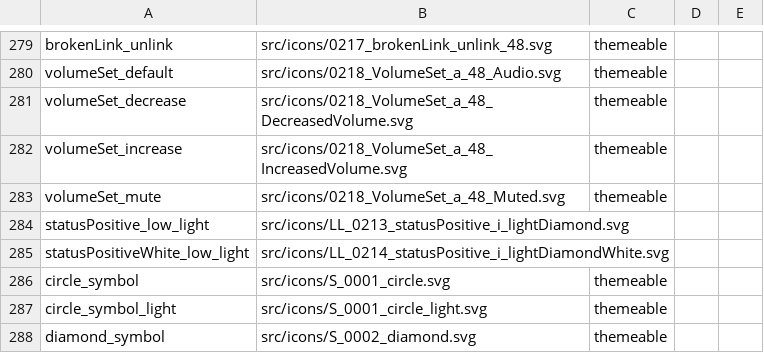
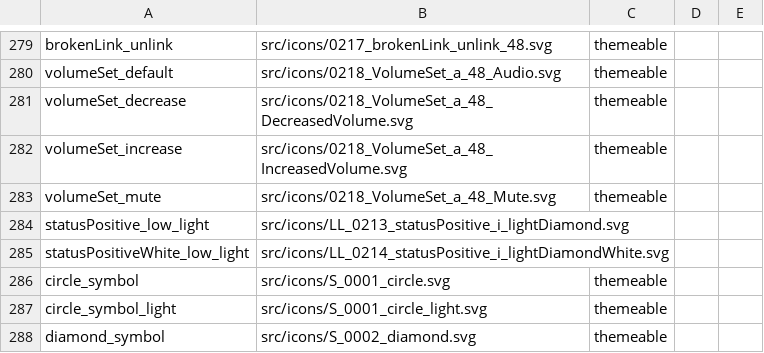
Before and after one commit to oracle-samples/one-cerner-style-icons, a CSV file: src/CernerOneIcons-CSV.csv, drawn as a sheet; only a part is shown, gaps mark what is left out.

Commit message:
CSV typo

```diff
--- a/src/CernerOneIcons-CSV.csv
+++ b/src/CernerOneIcons-CSV.csv
@@ -282,3 +282,3 @@ volumeSet_decrease,src/icons/0218_VolumeSet_a_48_DecreasedVolume.svg,themeable,,
 volumeSet_increase,src/icons/0218_VolumeSet_a_48_IncreasedVolume.svg,themeable,,
-volumeSet_mute,src/icons/0218_VolumeSet_a_48_Muted.svg,themeable,,
+volumeSet_mute,src/icons/0218_VolumeSet_a_48_Mute.svg,themeable,,
 statusPositive_low_light,src/icons/LL_0213_statusPositive_i_lightDiamond.svg,,,
```
Also changed, not shown: 2 other files.
